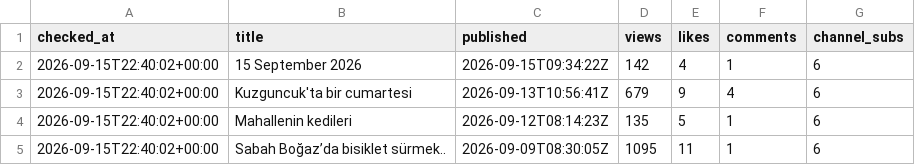
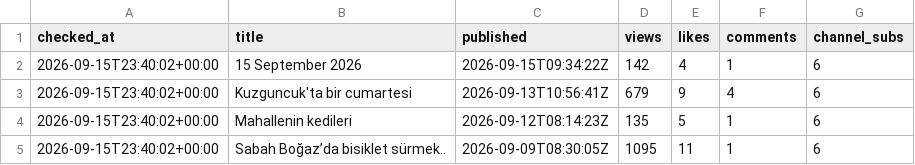
Before and after one commit to volaria/vd-insights-data, a CSV file: data/yt_live_DEFNE.csv, drawn as a sheet.

```diff
--- a/data/yt_live_DEFNE.csv
+++ b/data/yt_live_DEFNE.csv
@@ -1,5 +1,5 @@
 checked_at,title,published,views,likes,comments,channel_subs
-2026-09-15T22:40:02+00:00,15 September 2026,2026-09-15T09:34:22Z,142,4,1,6
-2026-09-15T22:40:02+00:00,Kuzguncuk'ta bir cumartesi,2026-09-13T10:56:41Z,679,9,4,6
-2026-09-15T22:40:02+00:00,Mahallenin kedileri,2026-09-12T08:14:23Z,135,5,1,6
-2026-09-15T22:40:02+00:00,Sabah Boğaz’da bisiklet sürmek..,2026-09-09T08:30:05Z,1095,11,1,6
+2026-09-15T23:40:02+00:00,15 September 2026,2026-09-15T09:34:22Z,142,4,1,6
+2026-09-15T23:40:02+00:00,Kuzguncuk'ta bir cumartesi,2026-09-13T10:56:41Z,679,9,4,6
+2026-09-15T23:40:02+00:00,Mahallenin kedileri,2026-09-12T08:14:23Z,135,5,1,6
+2026-09-15T23:40:02+00:00,Sabah Boğaz’da bisiklet sürmek..,2026-09-09T08:30:05Z,1095,11,1,6
```
Also changed, not shown: data/yt_live_DEFNE_log.csv.
